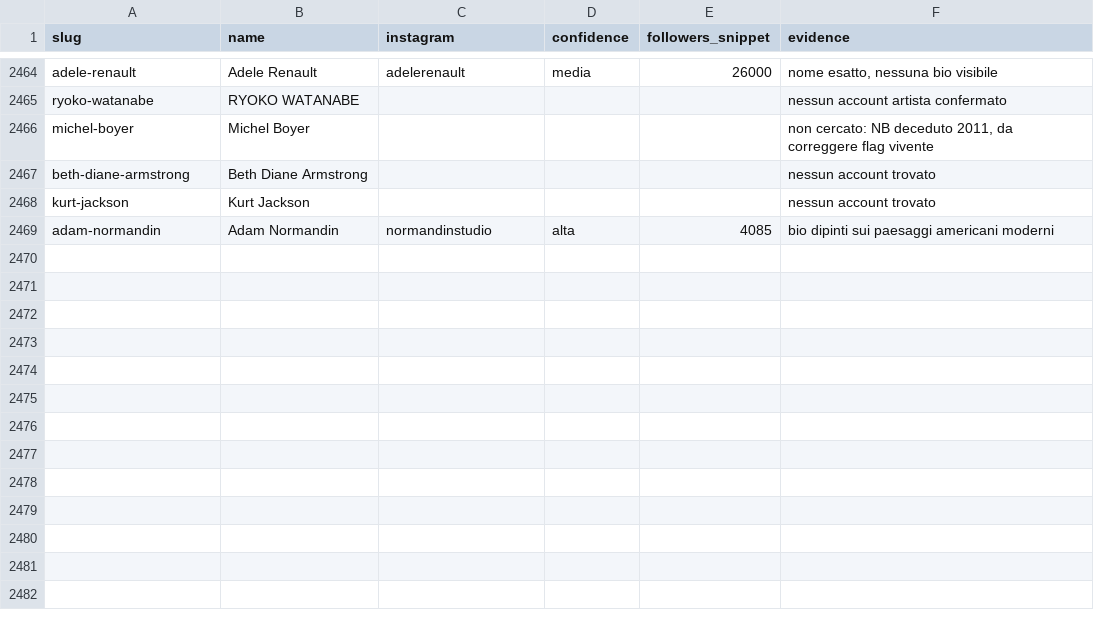
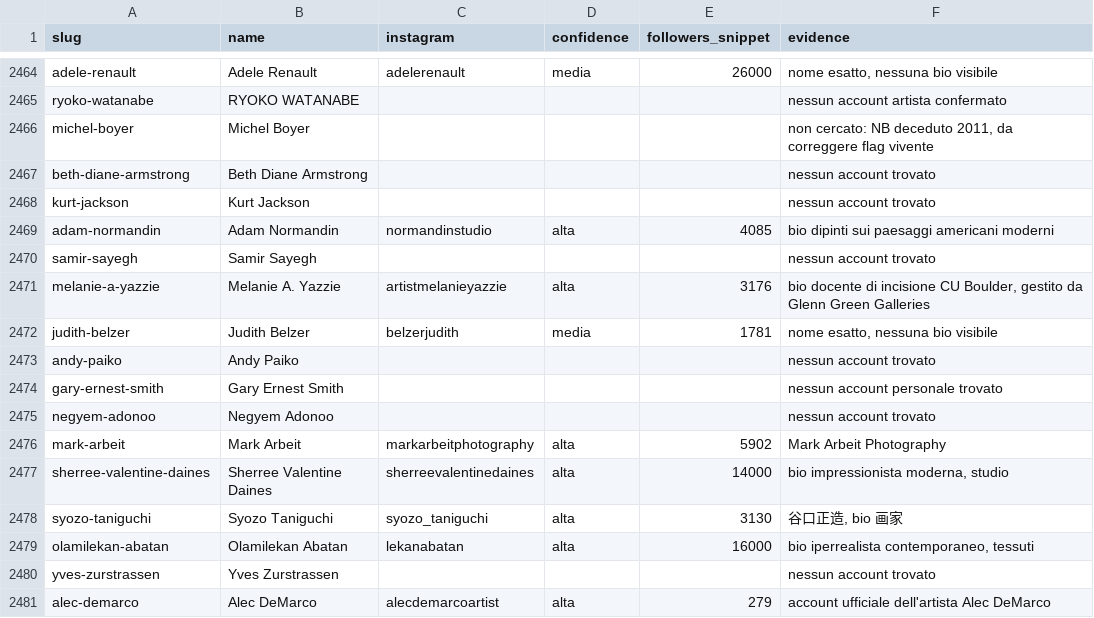
Before and after one commit to angelosalici3-cell/chess-coach-pro_2V, a CSV file: artsy-scraper/data/ig_search_results.csv, drawn as a sheet; only a part is shown, gaps mark what is left out.

```diff
--- a/artsy-scraper/data/ig_search_results.csv
+++ b/artsy-scraper/data/ig_search_results.csv
@@ -2469 +2469,13 @@ kurt-jackson,Kurt Jackson,,,,nessun account trovato
 adam-normandin,Adam Normandin,normandinstudio,alta,4085,bio dipinti sui paesaggi americani moderni
+samir-sayegh,Samir Sayegh,,,,nessun account trovato
+melanie-a-yazzie,Melanie A. Yazzie,artistmelanieyazzie,alta,3176,"bio docente di incisione CU Boulder, gestito da Glenn Green Galleries"
+judith-belzer,Judith Belzer,belzerjudith,media,1781,"nome esatto, nessuna bio visibile"
+andy-paiko,Andy Paiko,,,,nessun account trovato
+gary-ernest-smith,Gary Ernest Smith,,,,nessun account personale trovato
+negyem-adonoo,Negyem Adonoo,,,,nessun account trovato
+mark-arbeit,Mark Arbeit,markarbeitphotography,alta,5902,Mark Arbeit Photography
+sherree-valentine-daines,Sherree Valentine Daines,sherreevalentinedaines,alta,14000,"bio impressionista moderna, studio"
+syozo-taniguchi,Syozo Taniguchi,syozo_taniguchi,alta,3130,"谷口正造, bio 画家"
+olamilekan-abatan,Olamilekan Abatan,lekanabatan,alta,16000,"bio iperrealista contemporaneo, tessuti"
+yves-zurstrassen,Yves Zurstrassen,,,,nessun account trovato
+alec-demarco,Alec DeMarco,alecdemarcoartist,alta,279,account ufficiale dell'artista Alec DeMarco
```
